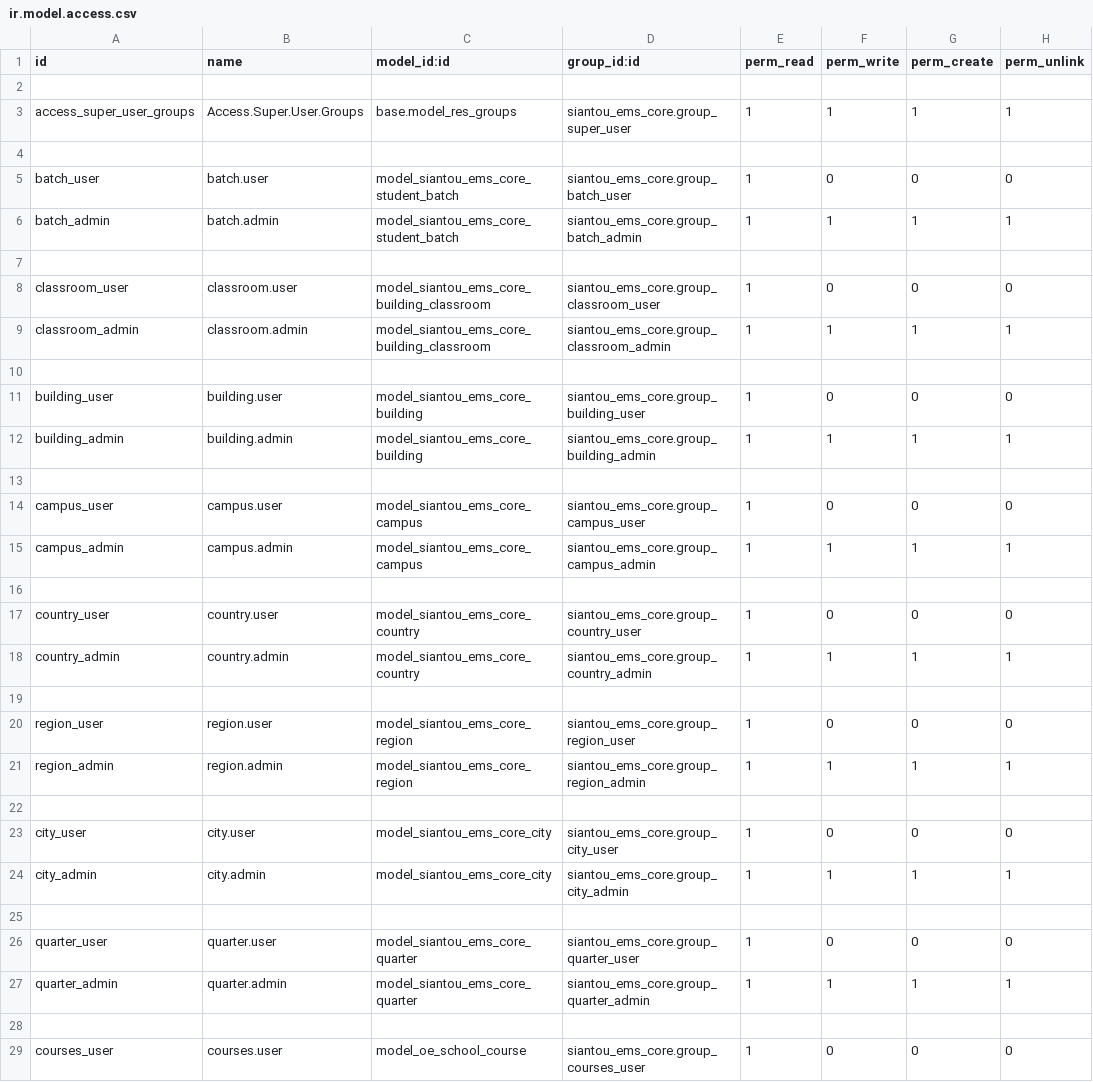
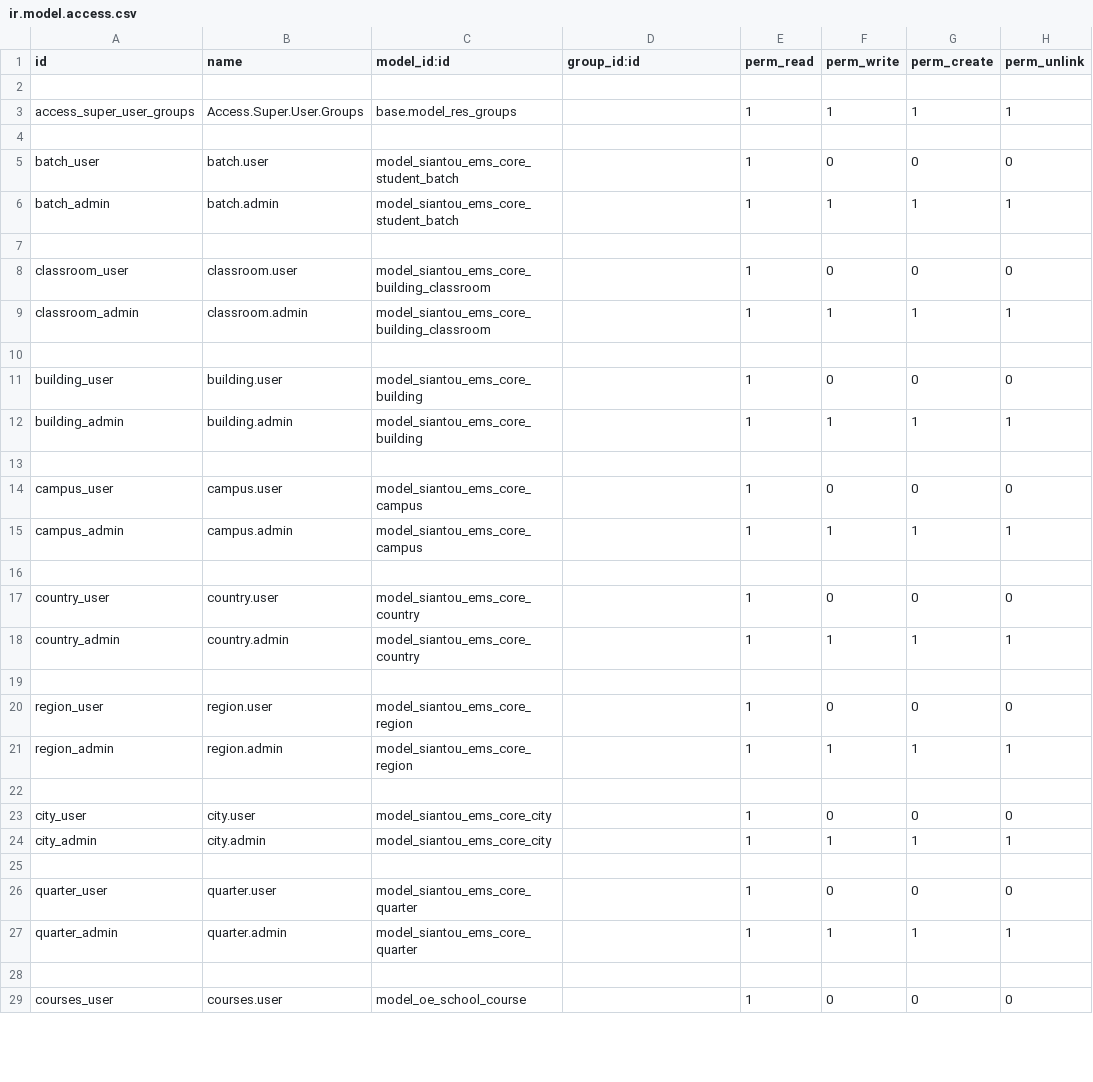
Before and after one commit to gaelfokou/odoo, a CSV file: modules/siantou_ems_core/security/ir.model.access.csv, drawn as a sheet; only a part is shown; the diff covers the shown part only.

```diff
--- a/modules/siantou_ems_core/security/ir.model.access.csv
+++ b/modules/siantou_ems_core/security/ir.model.access.csv
@@ -2,28 +2,28 @@ id,name,model_id:id,group_id:id,perm_read,perm_write,perm_create,perm_unlink
 
-access_super_user_groups,Access.Super.User.Groups,base.model_res_groups,siantou_ems_core.group_super_user,1,1,1,1
+access_super_user_groups,Access.Super.User.Groups,base.model_res_groups,,1,1,1,1
 
-batch_user,batch.user,model_siantou_ems_core_student_batch,siantou_ems_core.group_batch_user,1,0,0,0
-batch_admin,batch.admin,model_siantou_ems_core_student_batch,siantou_ems_core.group_batch_admin,1,1,1,1
+batch_user,batch.user,model_siantou_ems_core_student_batch,,1,0,0,0
+batch_admin,batch.admin,model_siantou_ems_core_student_batch,,1,1,1,1
 
-classroom_user,classroom.user,model_siantou_ems_core_building_classroom,siantou_ems_core.group_classroom_user,1,0,0,0
-classroom_admin,classroom.admin,model_siantou_ems_core_building_classroom,siantou_ems_core.group_classroom_admin,1,1,1,1
+classroom_user,classroom.user,model_siantou_ems_core_building_classroom,,1,0,0,0
+classroom_admin,classroom.admin,model_siantou_ems_core_building_classroom,,1,1,1,1
 
-building_user,building.user,model_siantou_ems_core_building,siantou_ems_core.group_building_user,1,0,0,0
-building_admin,building.admin,model_siantou_ems_core_building,siantou_ems_core.group_building_admin,1,1,1,1
+building_user,building.user,model_siantou_ems_core_building,,1,0,0,0
+building_admin,building.admin,model_siantou_ems_core_building,,1,1,1,1
 
-campus_user,campus.user,model_siantou_ems_core_campus,siantou_ems_core.group_campus_user,1,0,0,0
-campus_admin,campus.admin,model_siantou_ems_core_campus,siantou_ems_core.group_campus_admin,1,1,1,1
+campus_user,campus.user,model_siantou_ems_core_campus,,1,0,0,0
+campus_admin,campus.admin,model_siantou_ems_core_campus,,1,1,1,1
 
-country_user,country.user,model_siantou_ems_core_country,siantou_ems_core.group_country_user,1,0,0,0
-country_admin,country.admin,model_siantou_ems_core_country,siantou_ems_core.group_country_admin,1,1,1,1
+country_user,country.user,model_siantou_ems_core_country,,1,0,0,0
+country_admin,country.admin,model_siantou_ems_core_country,,1,1,1,1
 
-region_user,region.user,model_siantou_ems_core_region,siantou_ems_core.group_region_user,1,0,0,0
-region_admin,region.admin,model_siantou_ems_core_region,siantou_ems_core.group_region_admin,1,1,1,1
+region_user,region.user,model_siantou_ems_core_region,,1,0,0,0
+region_admin,region.admin,model_siantou_ems_core_region,,1,1,1,1
 
-city_user,city.user,model_siantou_ems_core_city,siantou_ems_core.group_city_user,1,0,0,0
-city_admin,city.admin,model_siantou_ems_core_city,siantou_ems_core.group_city_admin,1,1,1,1
+city_user,city.user,model_siantou_ems_core_city,,1,0,0,0
+city_admin,city.admin,model_siantou_ems_core_city,,1,1,1,1
 
-quarter_user,quarter.user,model_siantou_ems_core_quarter,siantou_ems_core.group_quarter_user,1,0,0,0
-quarter_admin,quarter.admin,model_siantou_ems_core_quarter,siantou_ems_core.group_quarter_admin,1,1,1,1
+quarter_user,quarter.user,model_siantou_ems_core_quarter,,1,0,0,0
+quarter_admin,quarter.admin,model_siantou_ems_core_quarter,,1,1,1,1
 
-courses_user,courses.user,model_oe_school_course,siantou_ems_core.group_courses_user,1,0,0,0
+courses_user,courses.user,model_oe_school_course,,1,0,0,0
```
Also changed, not shown: 6 added rows and 91 edited cells elsewhere in this file.
